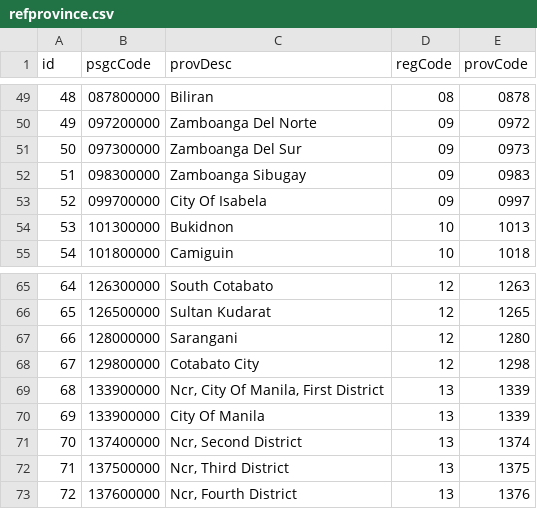
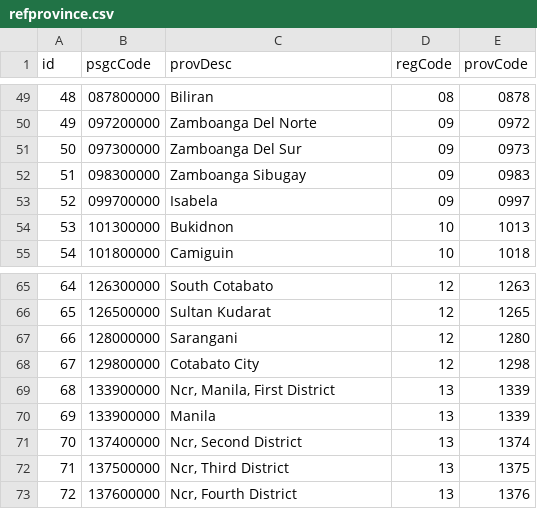
Before and after one commit to aspdotnetgabs/VerapSurveyChecker, a CSV file: refprovince.csv, drawn as a sheet; only a part is shown, gaps mark what is left out.

```diff
--- a/refprovince.csv
+++ b/refprovince.csv
@@ -52,3 +52,3 @@
 "51","098300000","Zamboanga Sibugay","09","0983"
-"52","099700000","City Of Isabela","09","0997"
+"52","099700000","Isabela","09","0997"
 "53","101300000","Bukidnon","10","1013"
@@ -68,4 +68,4 @@
 "67","129800000","Cotabato City","12","1298"
-"68","133900000","Ncr, City Of Manila, First District","13","1339"
-"69","133900000","City Of Manila","13","1339"
+"68","133900000","Ncr, Manila, First District","13","1339"
+"69","133900000","Manila","13","1339"
 "70","137400000","Ncr, Second District","13","1374"
```
Also changed, not shown: refcitymun.csv, 1 other file.
